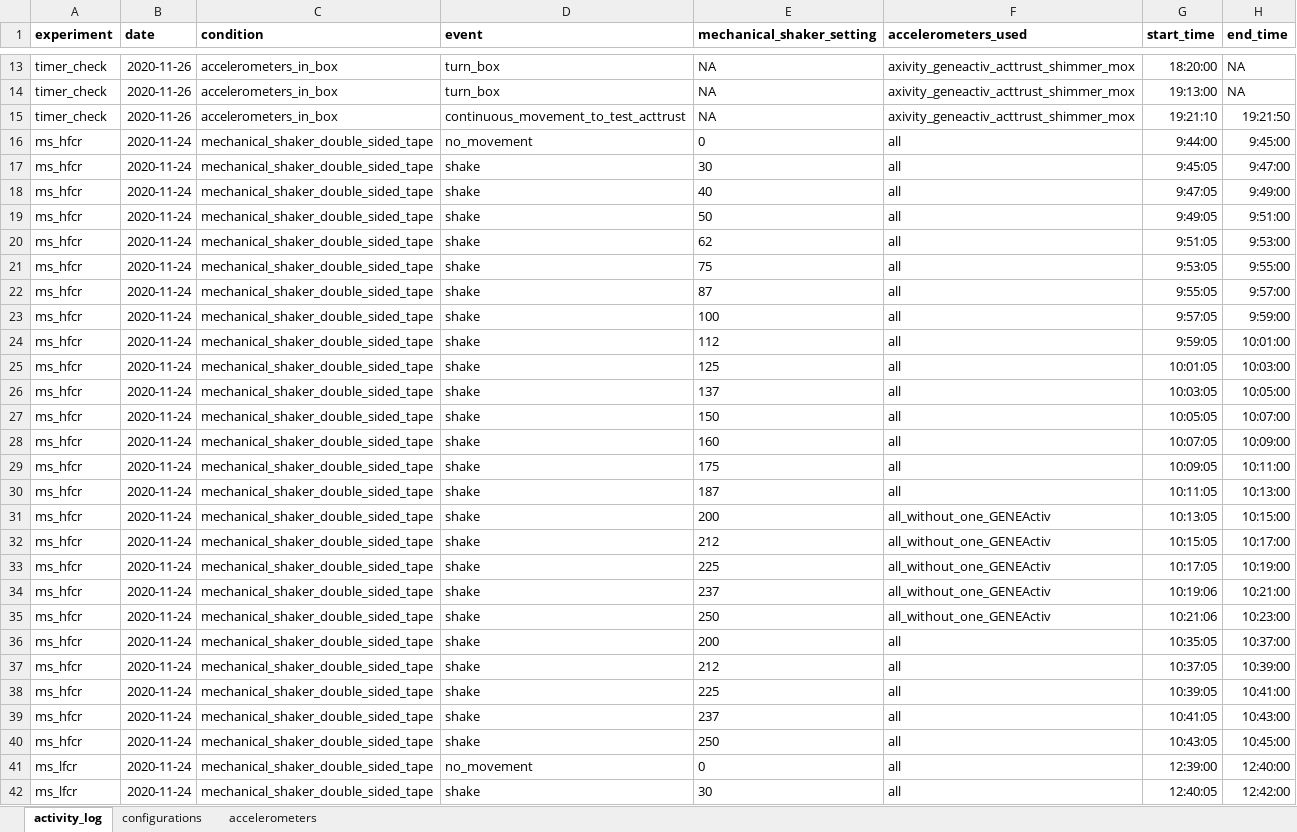
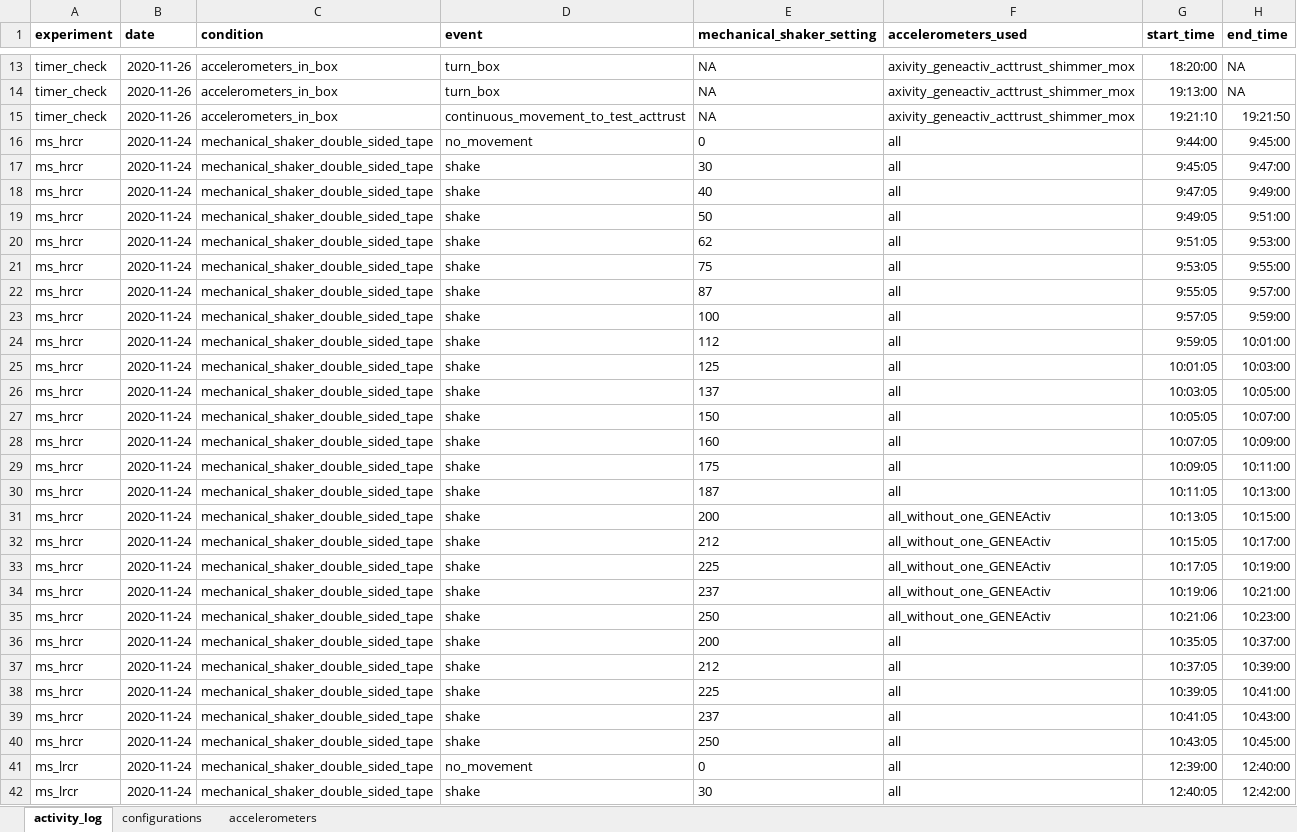
Before and after one commit to wadpac/mechanicalshakerexperiments, an Excel workbook: inst/datadescription/data_description.xlsx, sheet activity_log, drawn as a sheet; only a part is shown, gaps mark what is left out; values as stored, in another font and other column widths than the file's, no borders; charts and pictures not drawn; the diff covers the shown part only; the diff names each change by its address in the sheet, - before the commit and + after, or states it on an @@ line.

Commit message:
rename experimetns in data description file to correspond with the wording in the article

```diff
--- a/inst/datadescription/data_description.xlsx (sheet activity_log)
+++ b/inst/datadescription/data_description.xlsx (sheet activity_log)
-A16:A40 (experiment): ms_hfcr
+A16:A40 (experiment): ms_hrcr
-A41:A42 (experiment): ms_lfcr
+A41:A42 (experiment): ms_lrcr
```
Also changed, not shown: 78 edited cells elsewhere in this sheet, charts or pictures.
